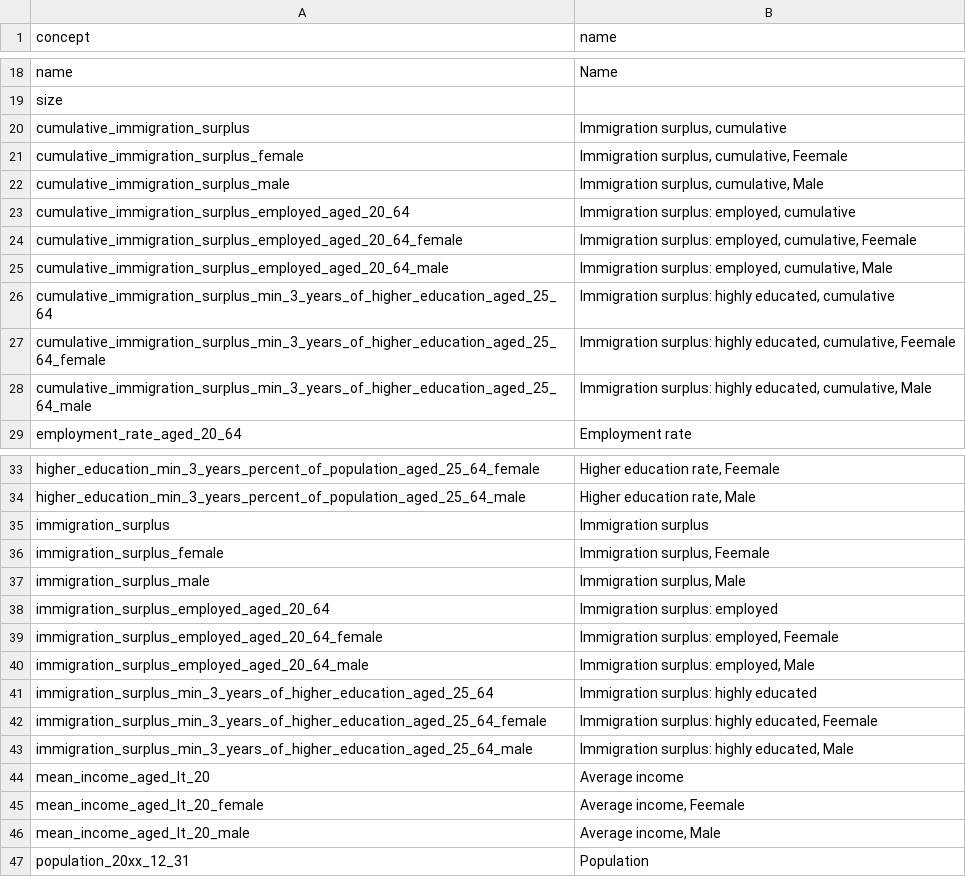
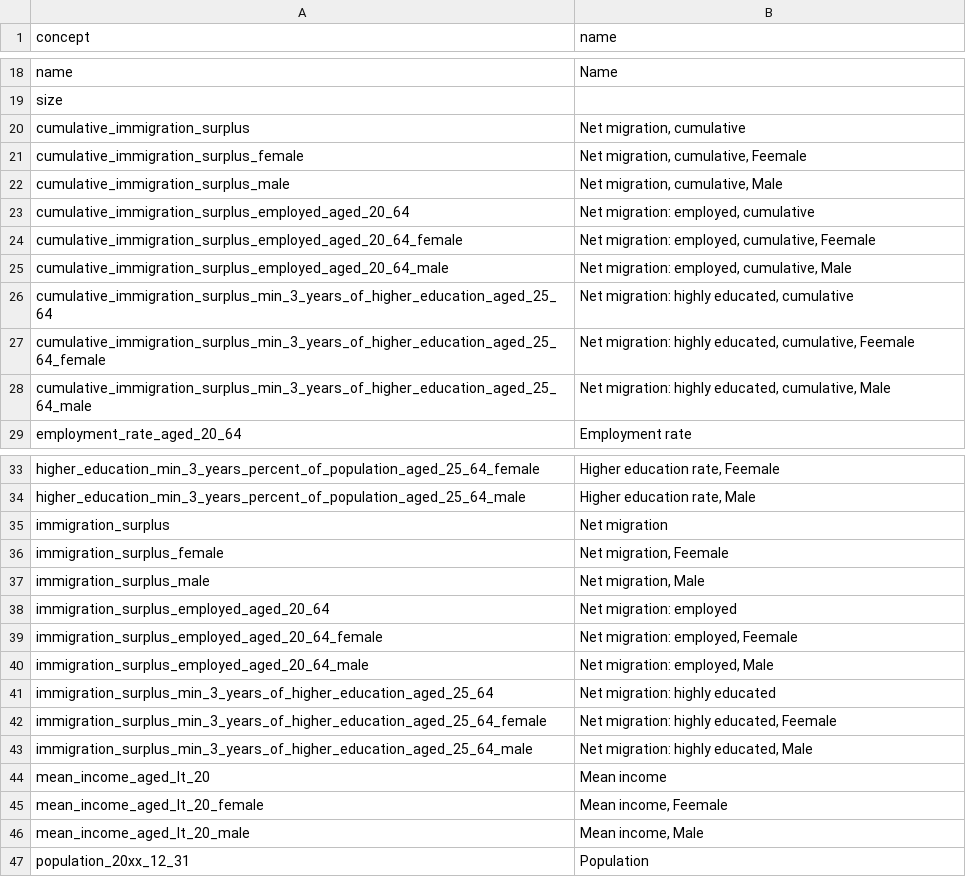
Before and after one commit to angieskazka/ddf--sodertorn--stockholm_lan_basomrade, a CSV file: lang/en/ddf--concepts.csv, drawn as a sheet; only a part is shown, gaps mark what is left out.

Commit message:
Fix some translations

```diff
--- a/lang/en/ddf--concepts.csv
+++ b/lang/en/ddf--concepts.csv
@@ -19,11 +19,11 @@ name,Name
 size,
-cumulative_immigration_surplus,"Immigration surplus, cumulative"
-cumulative_immigration_surplus_female,"Immigration surplus, cumulative, Feemale"
-cumulative_immigration_surplus_male,"Immigration surplus, cumulative, Male"
-cumulative_immigration_surplus_employed_aged_20_64,"Immigration surplus: employed, cumulative"
-cumulative_immigration_surplus_employed_aged_20_64_female,"Immigration surplus: employed, cumulative, Feemale"
-cumulative_immigration_surplus_employed_aged_20_64_male,"Immigration surplus: employed, cumulative, Male"
-cumulative_immigration_surplus_min_3_years_of_higher_education_aged_25_64," Immigration surplus: highly educated, cumulative"
-cumulative_immigration_surplus_min_3_years_of_higher_education_aged_25_64_female," Immigration surplus: highly educated, cumulative, Feemale"
-cumulative_immigration_surplus_min_3_years_of_higher_education_aged_25_64_male," Immigration surplus: highly educated, cumulative, Male"
+cumulative_immigration_surplus,"Net migration, cumulative"
+cumulative_immigration_surplus_female,"Net migration, cumulative, Feemale"
+cumulative_immigration_surplus_male,"Net migration, cumulative, Male"
+cumulative_immigration_surplus_employed_aged_20_64,"Net migration: employed, cumulative"
+cumulative_immigration_surplus_employed_aged_20_64_female,"Net migration: employed, cumulative, Feemale"
+cumulative_immigration_surplus_employed_aged_20_64_male,"Net migration: employed, cumulative, Male"
+cumulative_immigration_surplus_min_3_years_of_higher_education_aged_25_64," Net migration: highly educated, cumulative"
+cumulative_immigration_surplus_min_3_years_of_higher_education_aged_25_64_female," Net migration: highly educated, cumulative, Feemale"
+cumulative_immigration_surplus_min_3_years_of_higher_education_aged_25_64_male," Net migration: highly educated, cumulative, Male"
 employment_rate_aged_20_64,Employment rate
@@ -34,14 +34,14 @@ higher_education_min_3_years_percent_of_population_aged_25_64_female,"Higher edu
 higher_education_min_3_years_percent_of_population_aged_25_64_male,"Higher education rate, Male"
-immigration_surplus,"Immigration surplus"
-immigration_surplus_female,"Immigration surplus, Feemale"
-immigration_surplus_male,"Immigration surplus, Male"
-immigration_surplus_employed_aged_20_64,"Immigration surplus: employed"
-immigration_surplus_employed_aged_20_64_female,"Immigration surplus: employed, Feemale"
-immigration_surplus_employed_aged_20_64_male,"Immigration surplus: employed, Male"
-immigration_surplus_min_3_years_of_higher_education_aged_25_64,"Immigration surplus: highly educated"
-immigration_surplus_min_3_years_of_higher_education_aged_25_64_female,"Immigration surplus: highly educated, Feemale"
-immigration_surplus_min_3_years_of_higher_education_aged_25_64_male,"Immigration surplus: highly educated, Male"
-mean_income_aged_lt_20,"Average income"
-mean_income_aged_lt_20_female,"Average income, Feemale"
-mean_income_aged_lt_20_male,"Average income, Male"
+immigration_surplus,"Net migration"
+immigration_surplus_female,"Net migration, Feemale"
+immigration_surplus_male,"Net migration, Male"
+immigration_surplus_employed_aged_20_64,"Net migration: employed"
+immigration_surplus_employed_aged_20_64_female,"Net migration: employed, Feemale"
+immigration_surplus_employed_aged_20_64_male,"Net migration: employed, Male"
+immigration_surplus_min_3_years_of_higher_education_aged_25_64,"Net migration: highly educated"
+immigration_surplus_min_3_years_of_higher_education_aged_25_64_female,"Net migration: highly educated, Feemale"
+immigration_surplus_min_3_years_of_higher_education_aged_25_64_male,"Net migration: highly educated, Male"
+mean_income_aged_lt_20,"Mean income"
+mean_income_aged_lt_20_female,"Mean income, Feemale"
+mean_income_aged_lt_20_male,"Mean income, Male"
 population_20xx_12_31,"Population"
```
